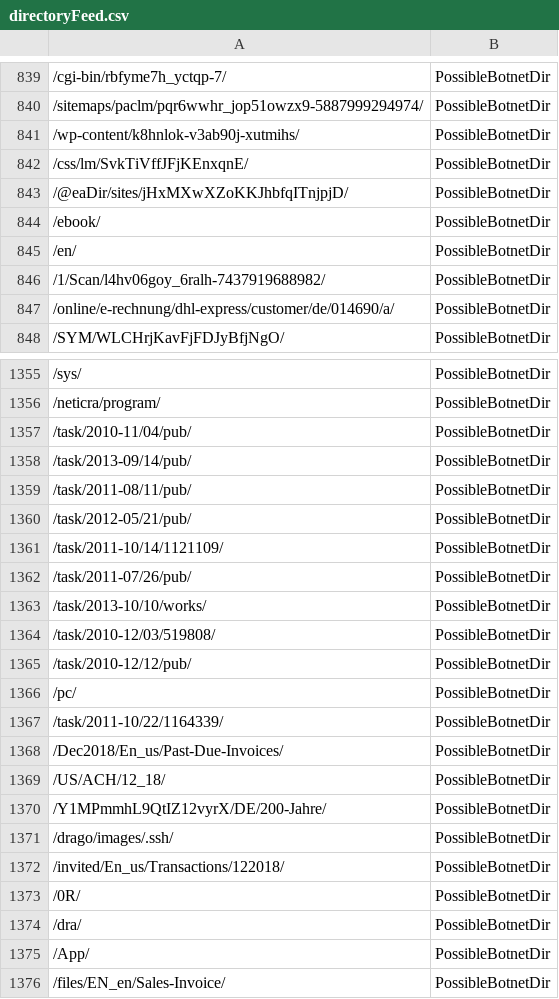
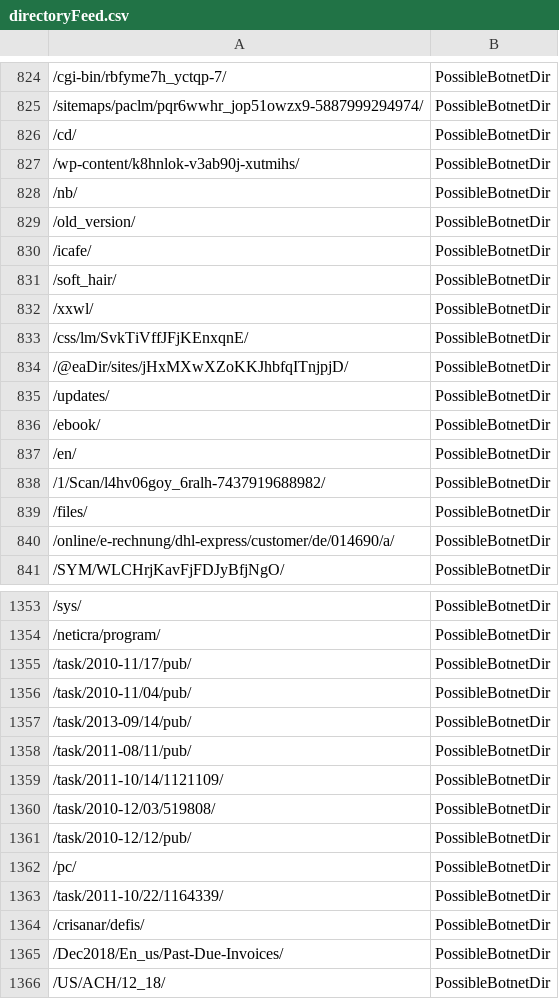
Before and after one commit to DesertFoxBG/desertfoxbg.github.io, a CSV file: directoryFeed.csv, drawn as a sheet; only a part is shown, gaps mark what is left out; the shorter side is filled out with more unchanged rows; the diff covers the shown part only.

```diff
--- a/directoryFeed.csv
+++ b/directoryFeed.csv
@@ -840,5 +825,12 @@
 /sitemaps/paclm/pqr6wwhr_jop51owzx9-5887999294974/,PossibleBotnetDir
+/cd/,PossibleBotnetDir
 /wp-content/k8hnlok-v3ab90j-xutmihs/,PossibleBotnetDir
+/nb/,PossibleBotnetDir
+/old_version/,PossibleBotnetDir
+/icafe/,PossibleBotnetDir
+/soft_hair/,PossibleBotnetDir
+/xxwl/,PossibleBotnetDir
 /css/lm/SvkTiVffJFjKEnxqnE/,PossibleBotnetDir
 /@eaDir/sites/jHxMXwXZoKKJhbfqITnjpjD/,PossibleBotnetDir
+/updates/,PossibleBotnetDir
 /ebook/,PossibleBotnetDir
@@ -846,2 +838,3 @@
 /1/Scan/l4hv06goy_6ralh-7437919688982/,PossibleBotnetDir
+/files/,PossibleBotnetDir
 /online/e-rechnung/dhl-express/customer/de/014690/a/,PossibleBotnetDir
@@ -1356,2 +1354,3 @@
 /neticra/program/,PossibleBotnetDir
+/task/2010-11/17/pub/,PossibleBotnetDir
 /task/2010-11/04/pub/,PossibleBotnetDir
@@ -1359,6 +1358,3 @@
 /task/2011-08/11/pub/,PossibleBotnetDir
-/task/2012-05/21/pub/,PossibleBotnetDir
 /task/2011-10/14/1121109/,PossibleBotnetDir
-/task/2011-07/26/pub/,PossibleBotnetDir
-/task/2013-10/10/works/,PossibleBotnetDir
 /task/2010-12/03/519808/,PossibleBotnetDir
@@ -1367,2 +1363,3 @@
 /task/2011-10/22/1164339/,PossibleBotnetDir
+/crisanar/defis/,PossibleBotnetDir
 /Dec2018/En_us/Past-Due-Invoices/,PossibleBotnetDir
```
Also changed, not shown: 19 added rows, 30 removed rows, 5 moved rows and 4 edited cells elsewhere in this file.
